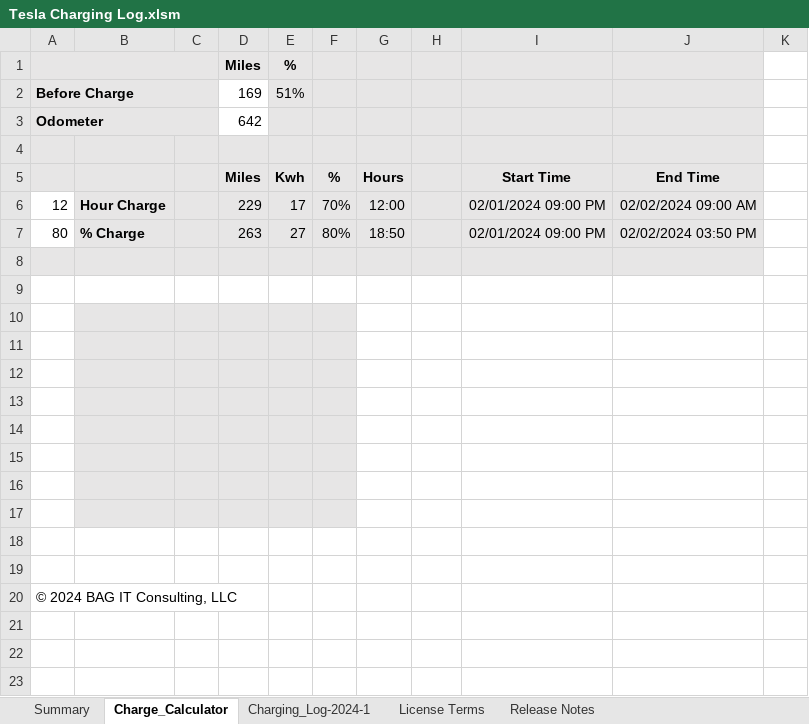
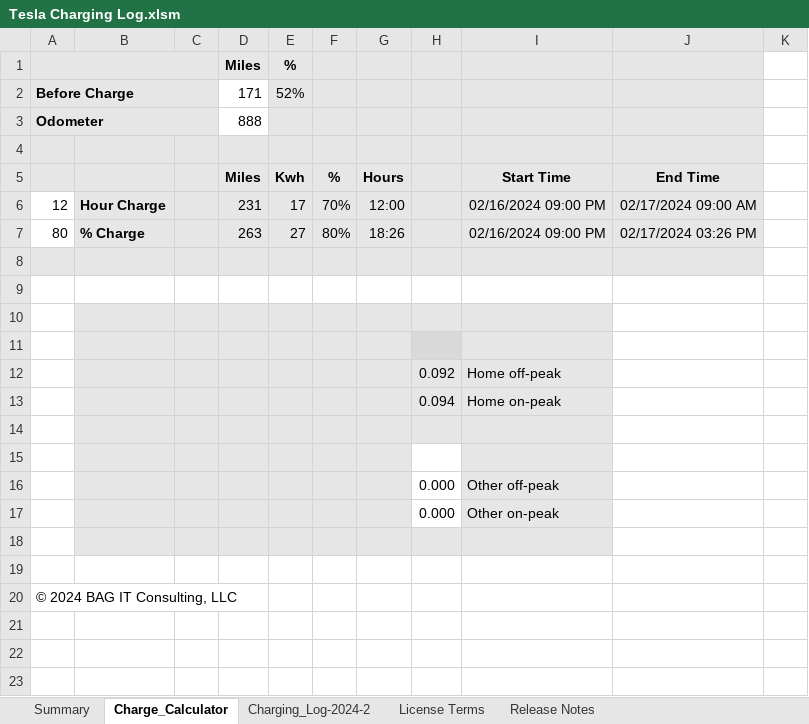
Before and after one commit to bagitconsultingllc/Tesla_Charging_Log, an Excel workbook: Tesla Charging Log.xlsm, sheet Charge_Calculator, drawn as a sheet; values as stored, in another font and other column widths than the file's, no borders; charts and pictures not drawn; removed rows and columns are numbered as before the commit, all else as after; the diff names each change by its address in the sheet, - before the commit and + after, or states it on an @@ line.

Commit message:
Home or Other charging rates
Allow option of either Home or Other charging rates. Home rate is set from hidden Rates sheet. Other rates are meant to be set in the cells under the option button.

```diff
--- a/Tesla Charging Log.xlsm (sheet Charge_Calculator)
+++ b/Tesla Charging Log.xlsm (sheet Charge_Calculator)
@@ sheet tab hidden: Charging_Log-2024-1 @@
+sheet tab: Charging_Log-2024-2
-D2 (Miles): 169
+D2 (Miles): 171
-E2 (%): 51%
+E2 (%): 52%
-D3 (Miles): 642
+D3 (Miles): 888
-D6 (Miles): 229
+D6 (Miles): 231
-I6:I7: 02/01/2024 09:00 PM
+I6:I7: 02/16/2024 09:00 PM
-J6: 02/02/2024 09:00 AM
+J6: 02/17/2024 09:00 AM
-G7: 18:50
+G7: 18:26
-J7: 02/02/2024 03:50 PM
+J7: 02/17/2024 03:26 PM
-G10:I10 fill: none
+G10:I10 fill: #E7E6E6
-G11 fill: none
+G11 fill: #E7E6E6
-H11 fill: none
+H11 fill: #D9D9D9
-I11 fill: none
+I11 fill: #E7E6E6
+row 12:  |  |  |  |  |  |  | 0.092 | Home off-peak
+row 13:  |  |  |  |  |  |  | 0.094 | Home on-peak
-G14:I14 fill: none
+G14:I14 fill: #E7E6E6
-G15:G17 fill: none
+G15:G17 fill: #E7E6E6
-I15:I17 fill: none
+I15:I17 fill: #E7E6E6
-row 16: (empty)
+row 16:  |  |  |  |  |  |  | 0.000 | Other off-peak
-row 17: (empty)
+row 17:  |  |  |  |  |  |  | 0.000 | Other on-peak
-row 16: (empty)
-row 17: (empty)
-B18:I18 fill: none
+B18:I18 fill: #E7E6E6
+row 21: (empty)
```
Also changed, not shown: sheet Summary, sheet Release Notes, formulas that keep their value, hidden cells, charts or pictures.
